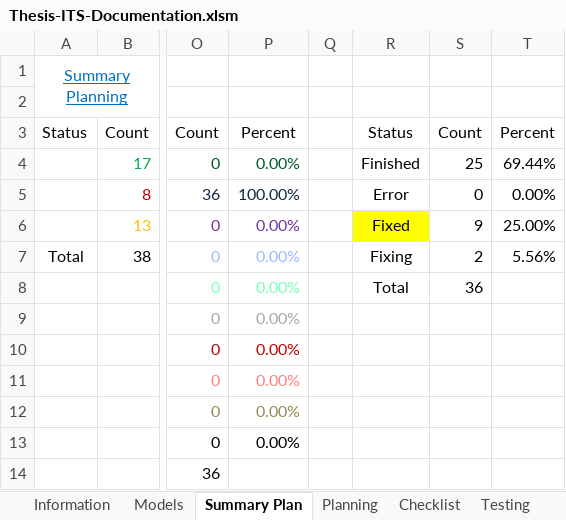
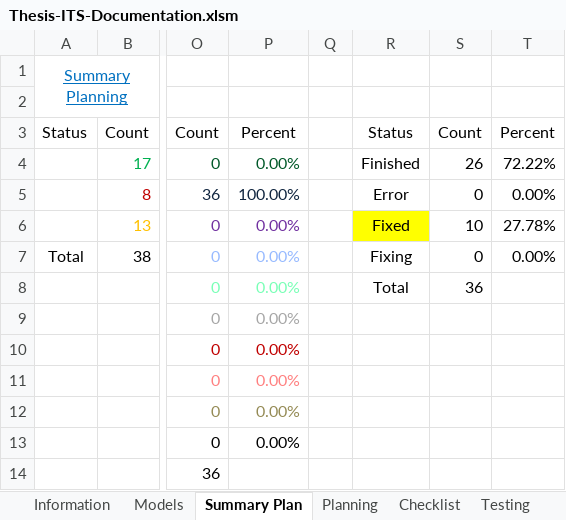
Before and after one commit to robertoguazon/Thesis-ITS, an Excel workbook: documentation/Thesis-ITS-Documentation.xlsm, sheet Summary Plan, drawn as a sheet; only a part is shown, gaps mark what is left out; values as stored, in another font and other column widths than the file's, no borders; charts and pictures and conditional formats not drawn; the diff names each change by its address in the sheet, - before the commit and + after, or states it on an @@ line.

```diff
--- a/documentation/Thesis-ITS-Documentation.xlsm (sheet Summary Plan)
+++ b/documentation/Thesis-ITS-Documentation.xlsm (sheet Summary Plan)
-S4: 25
+S4: 26
-T4: 69.44%
+T4: 72.22%
-S6: 9
+S6: 10
-T6: 25.00%
+T6: 27.78%
-S7: 2
+S7: 0
-T7: 5.56%
+T7: 0.00%
```
Also changed, not shown: sheet Testing, charts or pictures, 4 other files.
